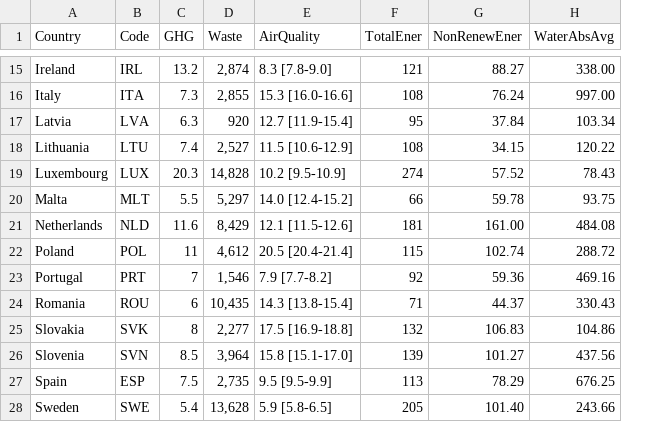
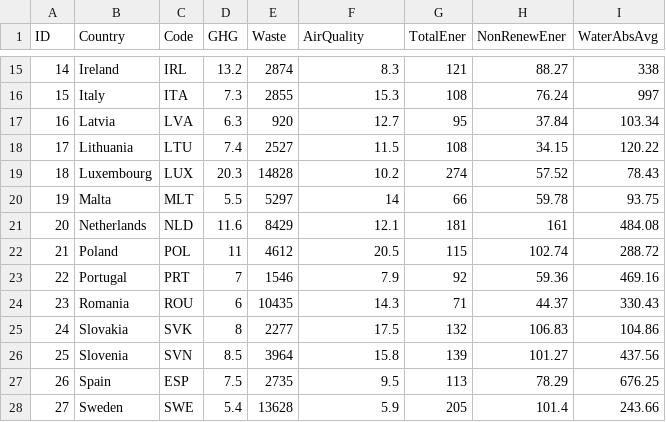
Before and after one commit to GrubeG/Geog575D3Lab2, a CSV file: data/EnvironmentalStatisticsEUFinal.csv, drawn as a sheet; only a part is shown, gaps mark what is left out; addresses are those after the commit; the diff covers the shown part only; the diff names each change by its address in the sheet, - before the commit and + after, or states it on an @@ line.

```diff
--- a/data/EnvironmentalStatisticsEUFinal.csv
+++ b/data/EnvironmentalStatisticsEUFinal.csv
+column A (ID), rows 15-28: 14 | 15 | 16 | 17 | 18 | 19 | 20 | 21 | 22 | 23 | 24 | 25 | 26 | 27
-E15 (Waste): 2,874
+E15 (Waste): 2874
-F15 (AirQuality): 8.3 [7.8-9.0]
+F15 (AirQuality): 8.3
-I15 (WaterAbsAvg): 338.00
+I15 (WaterAbsAvg): 338
-E16 (Waste): 2,855
+E16 (Waste): 2855
-F16 (AirQuality): 15.3 [16.0-16.6]
+F16 (AirQuality): 15.3
-I16 (WaterAbsAvg): 997.00
+I16 (WaterAbsAvg): 997
-F17 (AirQuality): 12.7 [11.9-15.4]
+F17 (AirQuality): 12.7
-E18 (Waste): 2,527
+E18 (Waste): 2527
-F18 (AirQuality): 11.5 [10.6-12.9]
+F18 (AirQuality): 11.5
-E19 (Waste): 14,828
+E19 (Waste): 14828
-F19 (AirQuality): 10.2 [9.5-10.9]
+F19 (AirQuality): 10.2
-E20 (Waste): 5,297
+E20 (Waste): 5297
-F20 (AirQuality): 14.0 [12.4-15.2]
+F20 (AirQuality): 14
-E21 (Waste): 8,429
+E21 (Waste): 8429
-F21 (AirQuality): 12.1 [11.5-12.6]
+F21 (AirQuality): 12.1
-H21 (NonRenewEner): 161.00
+H21 (NonRenewEner): 161
-E22 (Waste): 4,612
+E22 (Waste): 4612
-F22 (AirQuality): 20.5 [20.4-21.4]
+F22 (AirQuality): 20.5
-E23 (Waste): 1,546
+E23 (Waste): 1546
-F23 (AirQuality): 7.9 [7.7-8.2]
+F23 (AirQuality): 7.9
-E24 (Waste): 10,435
+E24 (Waste): 10435
-F24 (AirQuality): 14.3 [13.8-15.4]
+F24 (AirQuality): 14.3
-E25 (Waste): 2,277
+E25 (Waste): 2277
-F25 (AirQuality): 17.5 [16.9-18.8]
+F25 (AirQuality): 17.5
-E26 (Waste): 3,964
+E26 (Waste): 3964
-F26 (AirQuality): 15.8 [15.1-17.0]
+F26 (AirQuality): 15.8
-E27 (Waste): 2,735
+E27 (Waste): 2735
-F27 (AirQuality): 9.5 [9.5-9.9]
+F27 (AirQuality): 9.5
-E28 (Waste): 13,628
+E28 (Waste): 13628
-F28 (AirQuality): 5.9 [5.8-6.5]
+F28 (AirQuality): 5.9
-H28 (NonRenewEner): 101.40
+H28 (NonRenewEner): 101.4
```
Also changed, not shown: 32 edited cells elsewhere in this file, 24 other files.
